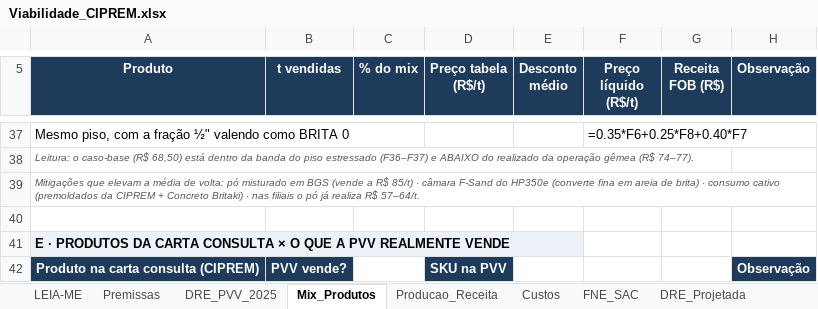
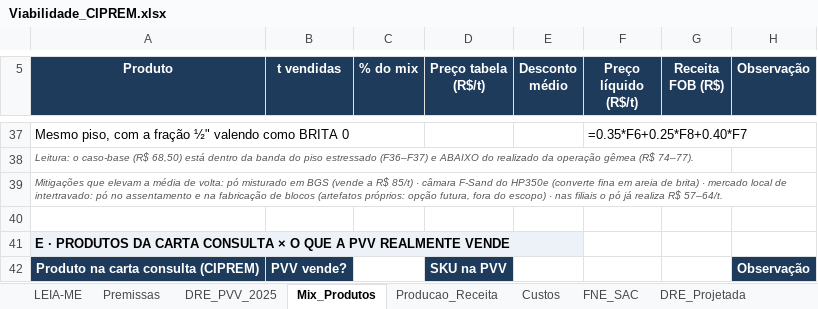
Before and after one commit to josebassetti-hub/Transcriptor, an Excel workbook: Viabilidade_CIPREM.xlsx, sheet Mix_Produtos, drawn as a sheet; only a part is shown, gaps mark what is left out; values as stored, in another font and other column widths than the file's, no borders; formulas without a stored value are shown as written; the diff names each change by its address in the sheet, - before the commit and + after, or states it on an @@ line.

```diff
--- a/Viabilidade_CIPREM.xlsx (sheet Mix_Produtos)
+++ b/Viabilidade_CIPREM.xlsx (sheet Mix_Produtos)
-A39 (Produto): …brita) · consumo cativo (premoldados da CIPREM + Concreto Britaki) · nas…
+A39 (Produto): …brita) · mercado local de intertravado: pó no assentamento e na fabricação de blocos (artefatos próprios: opção futura, fora do escopo) · nas…
```
Also changed, not shown: 2 other files.
